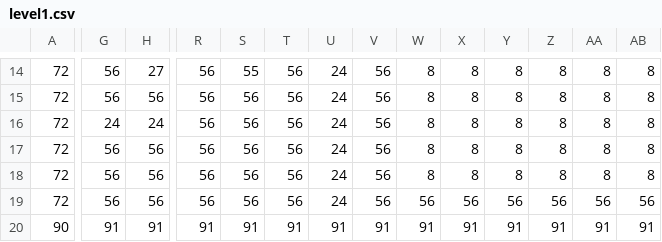
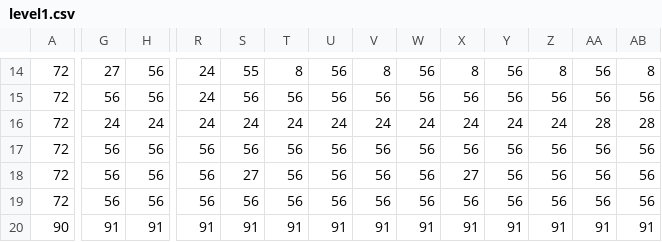
Before and after one commit to sxgauna/poperwoman, a CSV file: assets/images/levels/level1.csv, drawn as a sheet; only a part is shown, gaps mark what is left out; the diff covers the shown part only; the diff names each change by its address in the sheet, - before the commit and + after, or states it on an @@ line.

```diff
--- a/assets/images/levels/level1.csv
+++ b/assets/images/levels/level1.csv
-G14: 56
+G14: 27
-H14: 27
+H14: 56
-R14:R16: 56
+R14:R16: 24
-T14: 56
+T14: 8
-U14:U15: 24
+U14:U15: 56
-V14: 56
+V14: 8
-W14:W15: 8
+W14:W15: 56
-Y14:Y15: 8
+Y14:Y15: 56
-AA14:AA15: 8
+AA14:AA15: 56
-X15: 8
+X15: 56
-Z15: 8
+Z15: 56
-AB15: 8
+AB15: 56
-S16: 56
+S16: 24
-T16: 56
+T16: 24
-V16: 56
+V16: 24
-W16: 8
+W16: 24
-X16: 8
+X16: 24
-Y16: 8
+Y16: 24
-Z16: 8
+Z16: 24
-AA16: 8
+AA16: 28
-AB16: 8
+AB16: 28
-U17:U19: 24
+U17:U19: 56
-W17:W18: 8
+W17:W18: 56
-X17: 8
+X17: 56
-Y17:Y18: 8
+Y17:Y18: 56
-Z17:Z18: 8
+Z17:Z18: 56
-AA17:AA18: 8
+AA17:AA18: 56
-AB17:AB18: 8
+AB17:AB18: 56
-S18: 56
+S18: 27
-X18: 8
+X18: 27
```
Also changed, not shown: 1 added row, 1 removed row and 70 edited cells elsewhere in this file, assets/images/levels/level2.csv, assets/images/levels/level3.csv, 6 other files.
